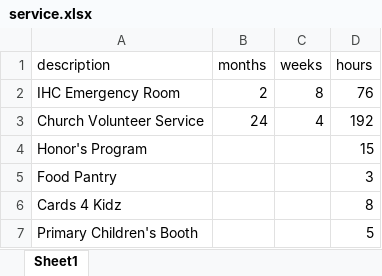
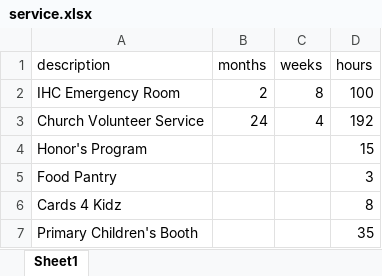
Before and after one commit to pbischoff3/pbischoff3.github.io, an Excel workbook: med/service/files/service.xlsx, sheet Sheet1, drawn as a sheet; values as stored, in another font and other column widths than the file's, no borders; the diff names each change by its address in the sheet, - before the commit and + after, or states it on an @@ line.

```diff
--- a/med/service/files/service.xlsx (sheet Sheet1)
+++ b/med/service/files/service.xlsx (sheet Sheet1)
-D2 (hours): 76
+D2 (hours): 100
-D7 (hours): 5
+D7 (hours): 35
```
Also changed, not shown: med/research/files/research.xlsx, 12 other files.
